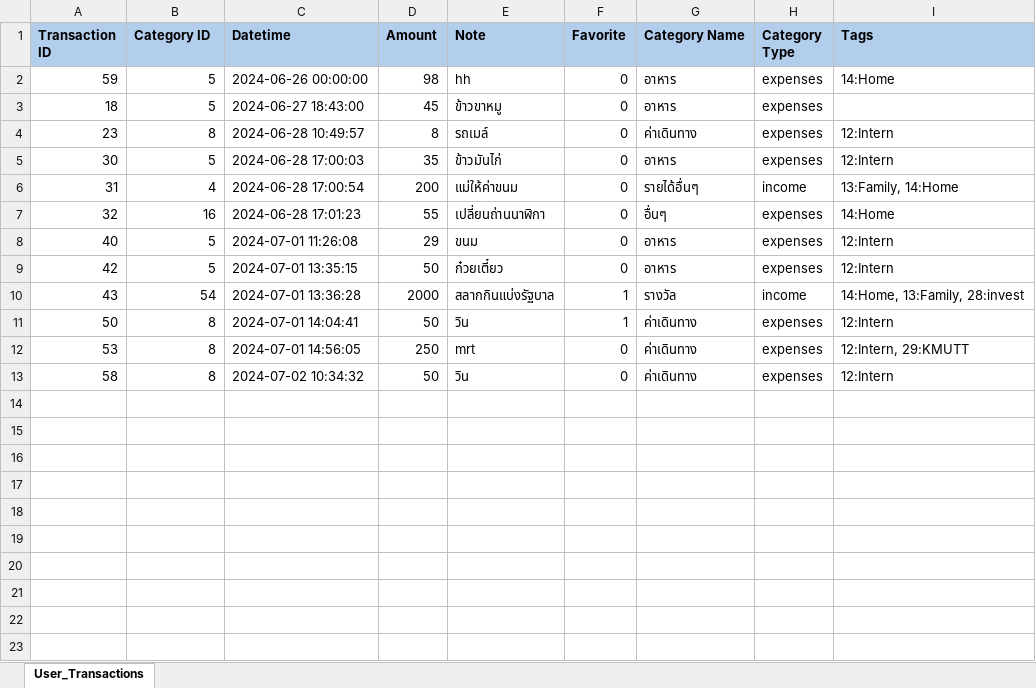
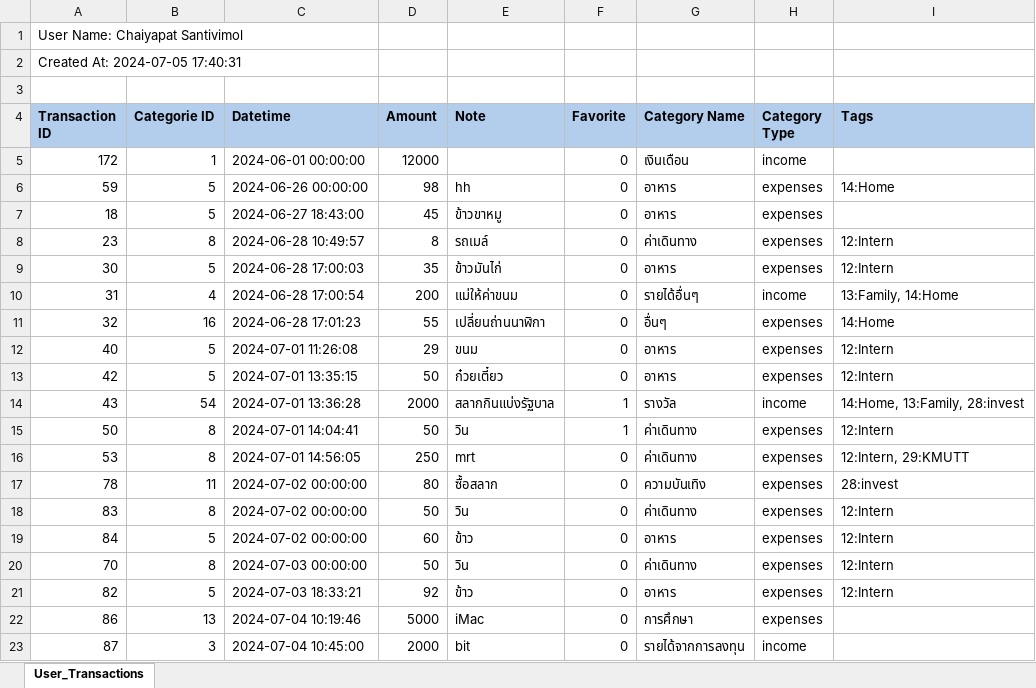
Before and after one commit to xRiRinZx/BD_Project_intern, an Excel workbook: exports/user(35)_transactions.xlsx, sheet User_Transactions, drawn as a sheet; values as stored, in another font and other column widths than the file's, no borders; addresses are those after the commit; the diff names each change by its address in the sheet, - before the commit and + after, or states it on an @@ line.

Commit message:
Change res.jsonExportTransactions

```diff
--- a/exports/user(35)_transactions.xlsx (sheet User_Transactions)
+++ b/exports/user(35)_transactions.xlsx (sheet User_Transactions)
+row 1: User Name: Chaiyapat Santivimol
+row 2: Created At: 2024-07-05 17:40:31
+row 3: (empty)
-B4: Category ID
+B4: Categorie ID
+row 5: 172 | 1 | 2024-06-01 00:00:00 | 12000 |  | 0 | เงินเดือน | income
+row 17: 78 | 11 | 2024-07-02 00:00:00 | 80 | ซื้อสลาก | 0 | ความบันเทิง | expenses | 28:invest
-A18 (Transaction ID): 58
+A18 (Transaction ID): 83
-C18 (Datetime): 2024-07-02 10:34:32
+C18 (Datetime): 2024-07-02 00:00:00
+row 19: 84 | 5 | 2024-07-02 00:00:00 | 60 | ข้าว | 0 | อาหาร | expenses | 12:Intern
+row 20: 70 | 8 | 2024-07-03 00:00:00 | 50 | วิน | 0 | ค่าเดินทาง | expenses | 12:Intern
+row 21: 82 | 5 | 2024-07-03 18:33:21 | 92 | ข้าว | 0 | อาหาร | expenses | 12:Intern
+row 22: 86 | 13 | 2024-07-04 10:19:46 | 5000 | iMac | 0 | การศึกษา | expenses
+row 23: 87 | 3 | 2024-07-04 10:45:00 | 2000 | bit | 0 | รายได้จากการลงทุน | income
```
Also changed, not shown: exports/user_35_template.xlsx, 1 other file.
